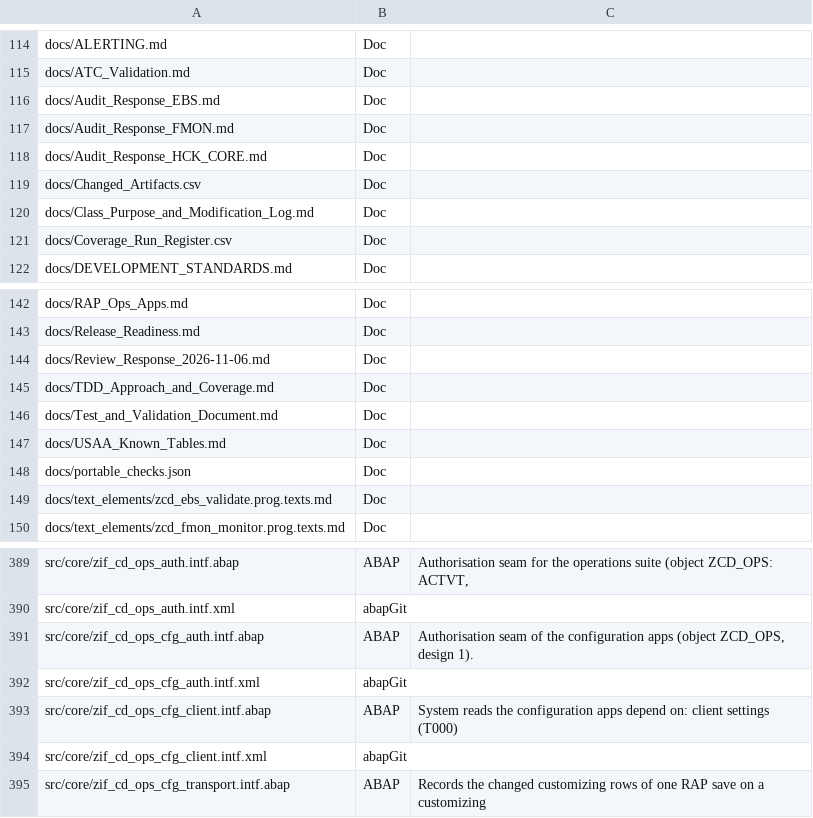
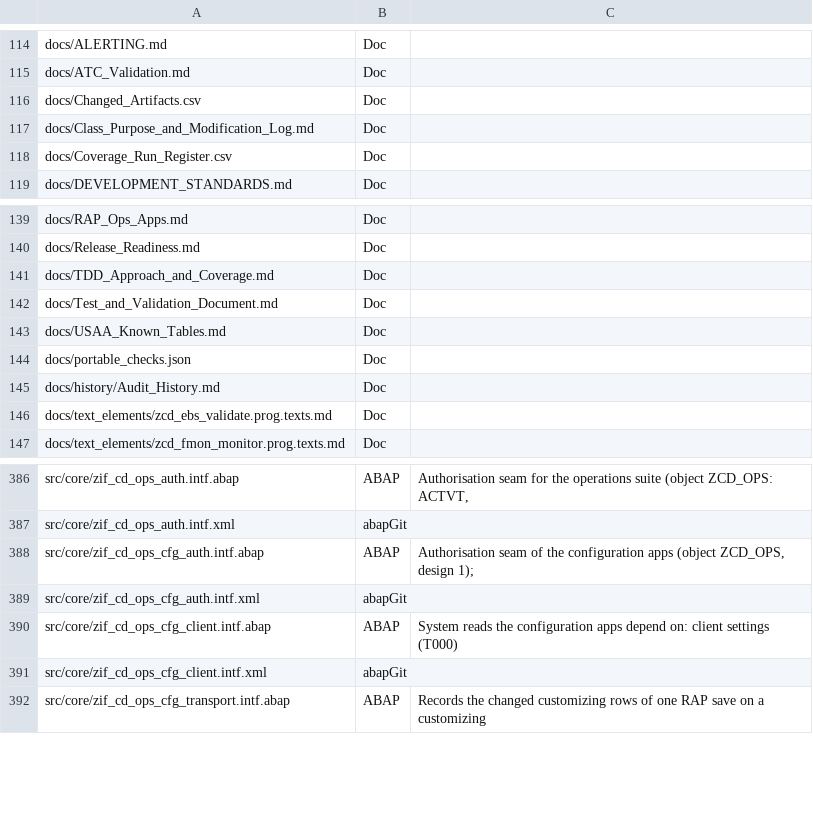
Before and after one commit to jaideep247/bai, a CSV file: ops-suite/docs/Changed_Artifacts.csv, drawn as a sheet; only a part is shown, gaps mark what is left out.

```diff
--- a/ops-suite/docs/Changed_Artifacts.csv
+++ b/ops-suite/docs/Changed_Artifacts.csv
@@ -115,5 +115,2 @@ docs/ALERTING.md,Doc,
 docs/ATC_Validation.md,Doc,
-docs/Audit_Response_EBS.md,Doc,
-docs/Audit_Response_FMON.md,Doc,
-docs/Audit_Response_HCK_CORE.md,Doc,
 docs/Changed_Artifacts.csv,Doc,
@@ -143,3 +140,2 @@ docs/RAP_Ops_Apps.md,Doc,
 docs/Release_Readiness.md,Doc,
-docs/Review_Response_2026-11-06.md,Doc,
 docs/TDD_Approach_and_Coverage.md,Doc,
@@ -148,2 +144,3 @@ docs/USAA_Known_Tables.md,Doc,
 docs/portable_checks.json,Doc,
+docs/history/Audit_History.md,Doc,
 docs/text_elements/zcd_ebs_validate.prog.texts.md,Doc,
@@ -390,3 +387,3 @@ src/core/zif_cd_ops_auth.intf.abap,ABAP,"Authorisation seam for the operations s
 src/core/zif_cd_ops_auth.intf.xml,abapGit,
-src/core/zif_cd_ops_cfg_auth.intf.abap,ABAP,"Authorisation seam of the configuration apps (object ZCD_OPS, design 1)."
+src/core/zif_cd_ops_cfg_auth.intf.abap,ABAP,"Authorisation seam of the configuration apps (object ZCD_OPS, design 1);"
 src/core/zif_cd_ops_cfg_auth.intf.xml,abapGit,
```
Also changed, not shown: 14 other files.
